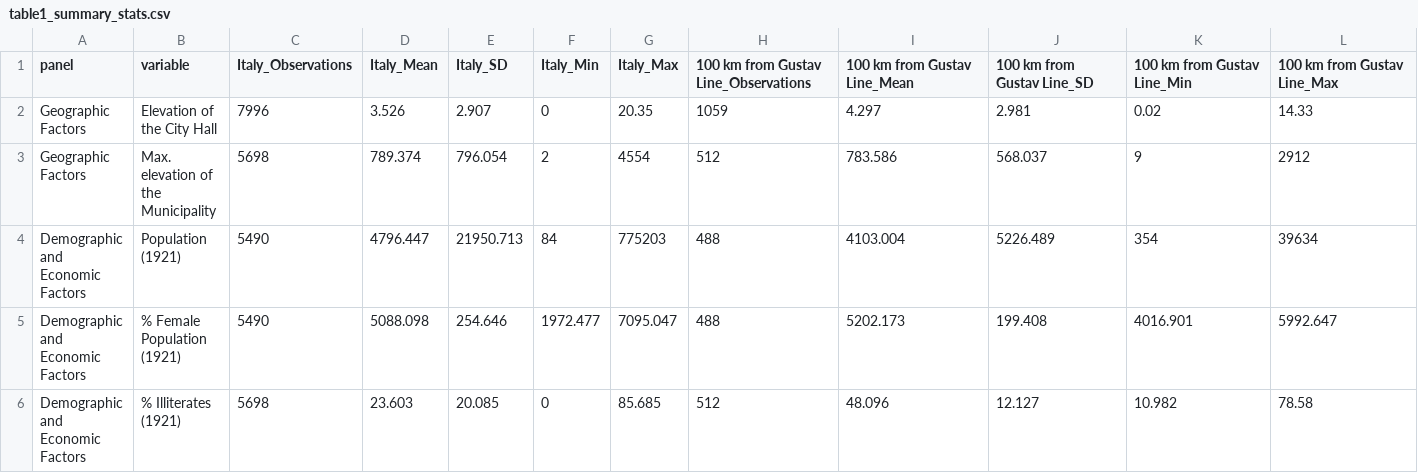
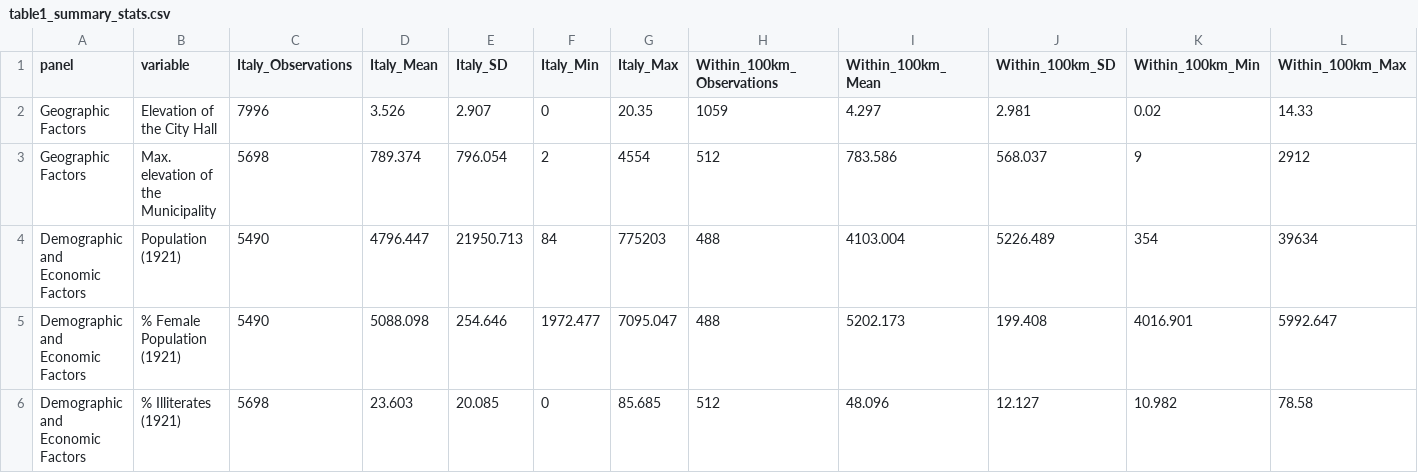
Before and after one commit to francescochecola-hash/war-and-institutional-change-gustav-line, a CSV file: results/tables/table1_summary_stats.csv, drawn as a sheet; only a part is shown.

Commit message:
Update table1_summary_stats.csv

```diff
--- a/results/tables/table1_summary_stats.csv
+++ b/results/tables/table1_summary_stats.csv
@@ -1,2 +1,2 @@
-panel,variable,Italy_Observations,Italy_Mean,Italy_SD,Italy_Min,Italy_Max,100 km from Gustav Line_Observations,100 km from Gustav Line_Mean,100 km from Gustav Line_SD,100 km from Gustav Line_Min,100 km from Gustav Line_Max
+panel,variable,Italy_Observations,Italy_Mean,Italy_SD,Italy_Min,Italy_Max,Within_100km_Observations,Within_100km_Mean,Within_100km_SD,Within_100km_Min,Within_100km_Max
 Geographic Factors,Elevation of the City Hall,7996,3.526,2.907,0,20.35,1059,4.297,2.981,0.02,14.33
```
